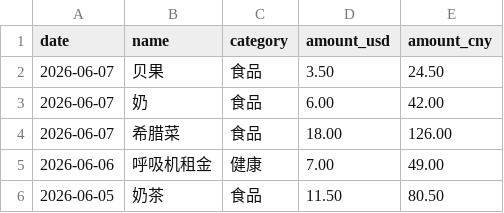
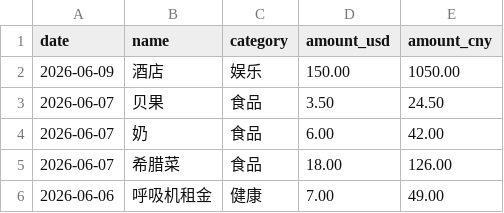
Before and after one commit to yang-lanlan/33, a CSV file: data/expenses.csv, drawn as a sheet; only a part is shown; the shorter side is filled out with more unchanged rows.

Commit message:
chore: update csv 2026-06-08T04:09:23.296Z

```diff
--- a/data/expenses.csv
+++ b/data/expenses.csv
@@ -1,2 +1,3 @@
 date,name,category,amount_usd,amount_cny
+"2026-06-09","酒店","娱乐","150.00","1050.00"
 "2026-06-07","贝果","食品","3.50","24.50"
```
